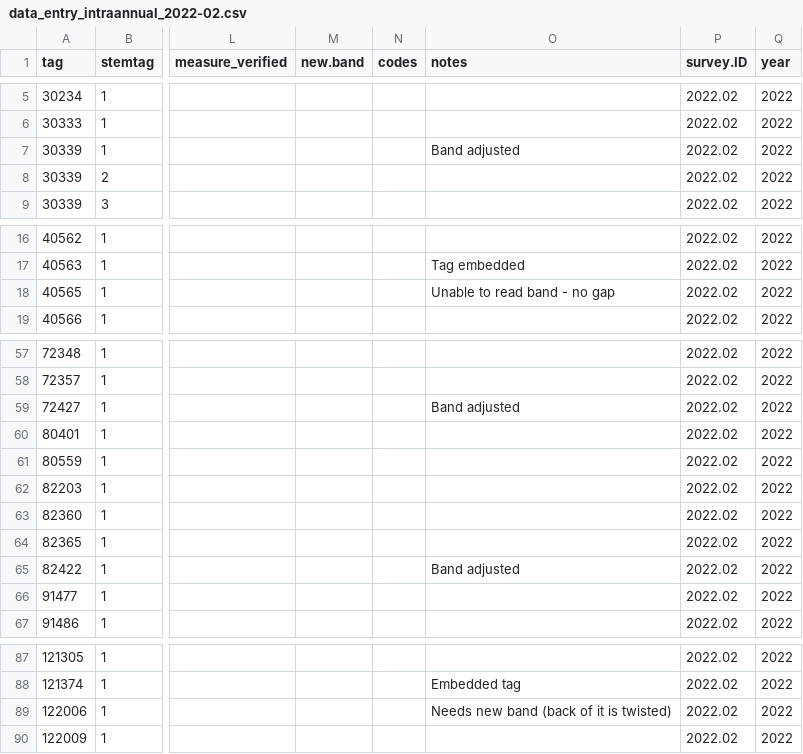
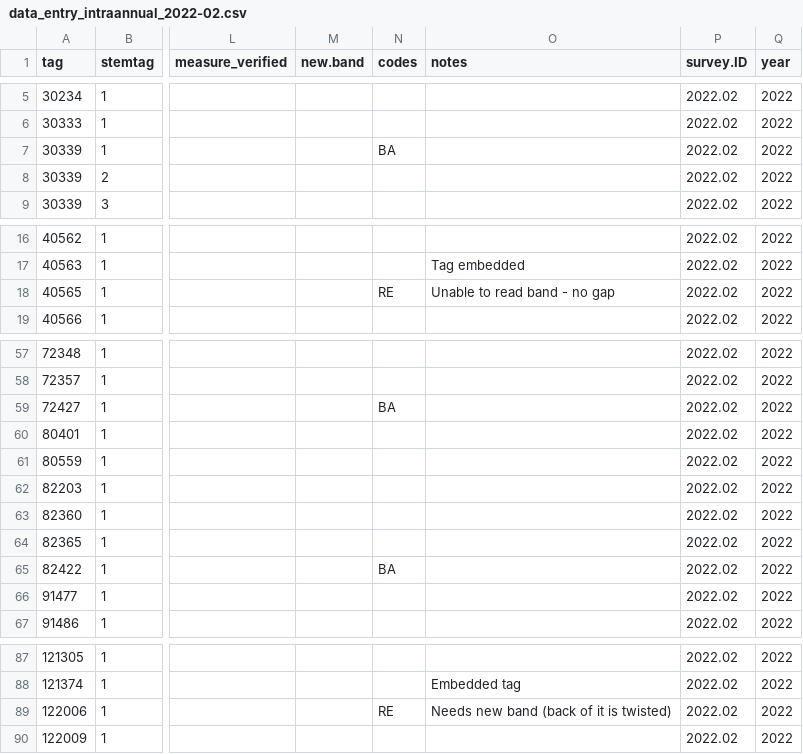
Before and after one commit to SCBI-ForestGEO/Dendrobands, a CSV file: resources/raw_data/2022/data_entry_intraannual_2022-02.csv, drawn as a sheet; only a part is shown, gaps mark what is left out; the diff names each change by its address in the sheet, - before the commit and + after, or states it on an @@ line.

Commit message:
Fixed codes @jenajordan

```diff
--- a/resources/raw_data/2022/data_entry_intraannual_2022-02.csv
+++ b/resources/raw_data/2022/data_entry_intraannual_2022-02.csv
-N7 (codes): (empty)
+N7 (codes): BA
-O7 (notes): Band adjusted
+O7 (notes): (empty)
-N18 (codes): (empty)
+N18 (codes): RE
-N59 (codes): (empty)
+N59 (codes): BA
-O59 (notes): Band adjusted
+O59 (notes): (empty)
-N65 (codes): (empty)
+N65 (codes): BA
-O65 (notes): Band adjusted
+O65 (notes): (empty)
-N89 (codes): (empty)
+N89 (codes): RE
```
